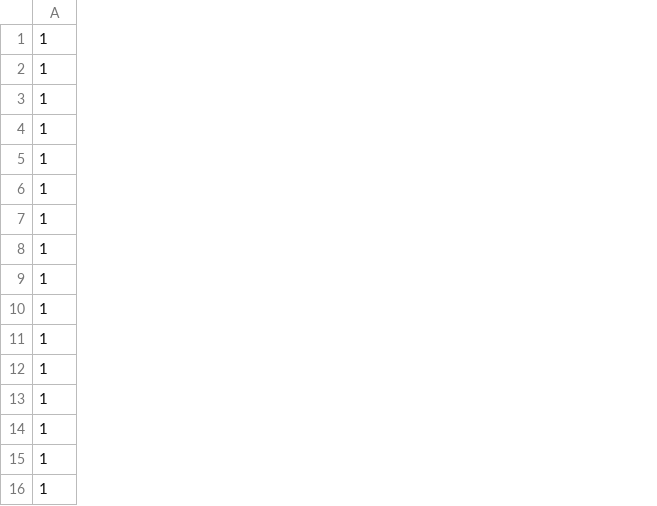
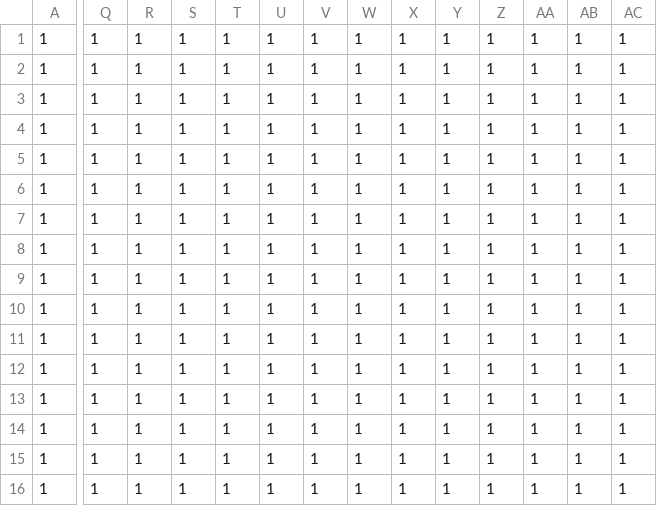
Before and after one commit to Easihh/laughing-avenger, a CSV file: Zelda(C++)/Map/Zelda-Worldmap_Layer 1.csv, drawn as a sheet; only a part is shown, gaps mark what is left out; the diff covers the shown part only; the diff names each change by its address in the sheet, - before the commit and + after, or states it on an @@ line.

```diff
--- a/Zelda(C++)/Map/Zelda-Worldmap_Layer 1.csv
+++ b/Zelda(C++)/Map/Zelda-Worldmap_Layer 1.csv
+column Q, rows 1-16: all 1
+column R, rows 1-16: all 1
+column S, rows 1-16: all 1
+column T, rows 1-16: all 1
+column U, rows 1-16: all 1
+column V, rows 1-16: all 1
+column W, rows 1-16: all 1
+column X, rows 1-16: all 1
+column Y, rows 1-16: all 1
+column Z, rows 1-16: all 1
+column AA, rows 1-16: all 1
+column AB, rows 1-16: all 1
+column AC, rows 1-16: all 1
```
Also changed, not shown: 3 added columns elsewhere in this file, Zelda(C++)/Map/Zelda-Worldmap_Layer 2.csv, 9 other files.
